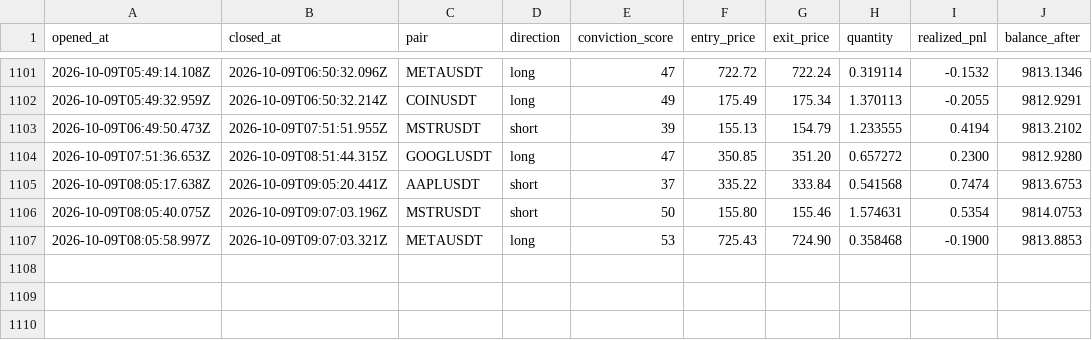
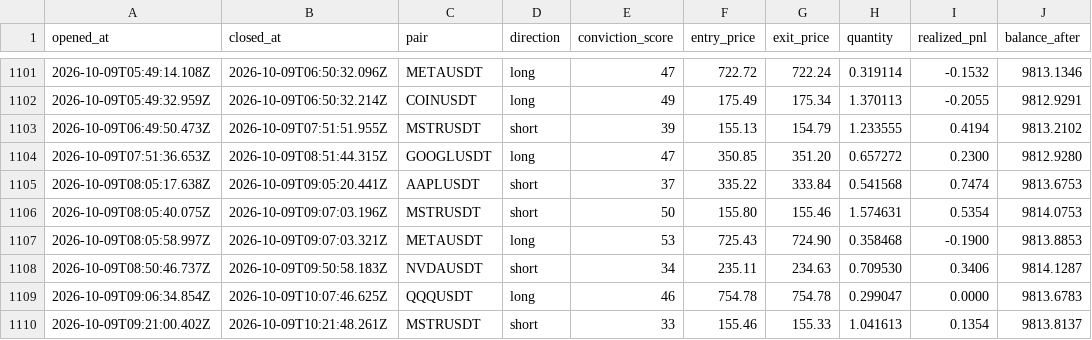
Before and after one commit to wisdomkings001/diagnos, a CSV file: agent/data/closed_trades.csv, drawn as a sheet; only a part is shown, gaps mark what is left out.

Commit message:
Diagnos P&L sync — 2026-10-09T10:50:58.492Z

```diff
--- a/agent/data/closed_trades.csv
+++ b/agent/data/closed_trades.csv
@@ -1107 +1107,4 @@ opened_at,closed_at,pair,direction,conviction_score,entry_price,exit_price,quant
 2026-10-09T08:05:58.997Z,2026-10-09T09:07:03.321Z,METAUSDT,long,53,725.43,724.90,0.358468,-0.1900,9813.8853
+2026-10-09T08:50:46.737Z,2026-10-09T09:50:58.183Z,NVDAUSDT,short,34,235.11,234.63,0.709530,0.3406,9814.1287
+2026-10-09T09:06:34.854Z,2026-10-09T10:07:46.625Z,QQQUSDT,long,46,754.78,754.78,0.299047,0.0000,9813.6783
+2026-10-09T09:21:00.402Z,2026-10-09T10:21:48.261Z,MSTRUSDT,short,33,155.46,155.33,1.041613,0.1354,9813.8137
```
